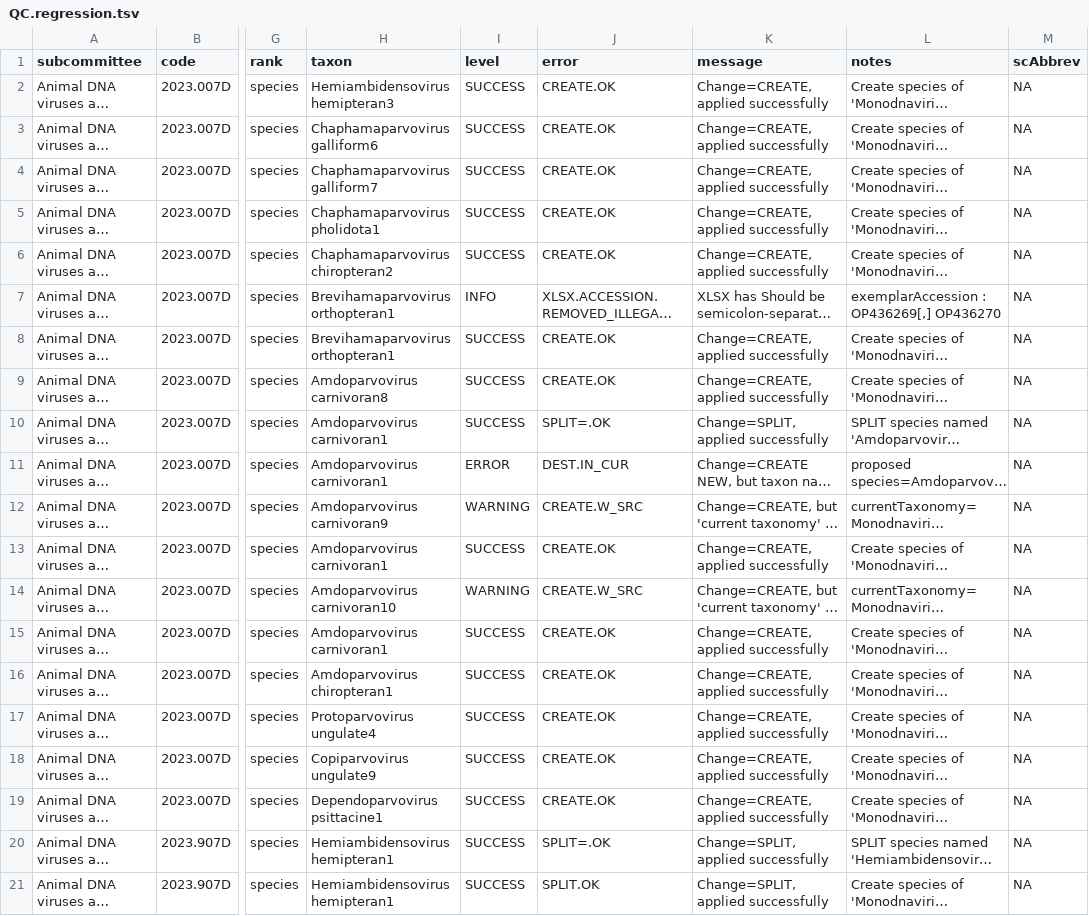
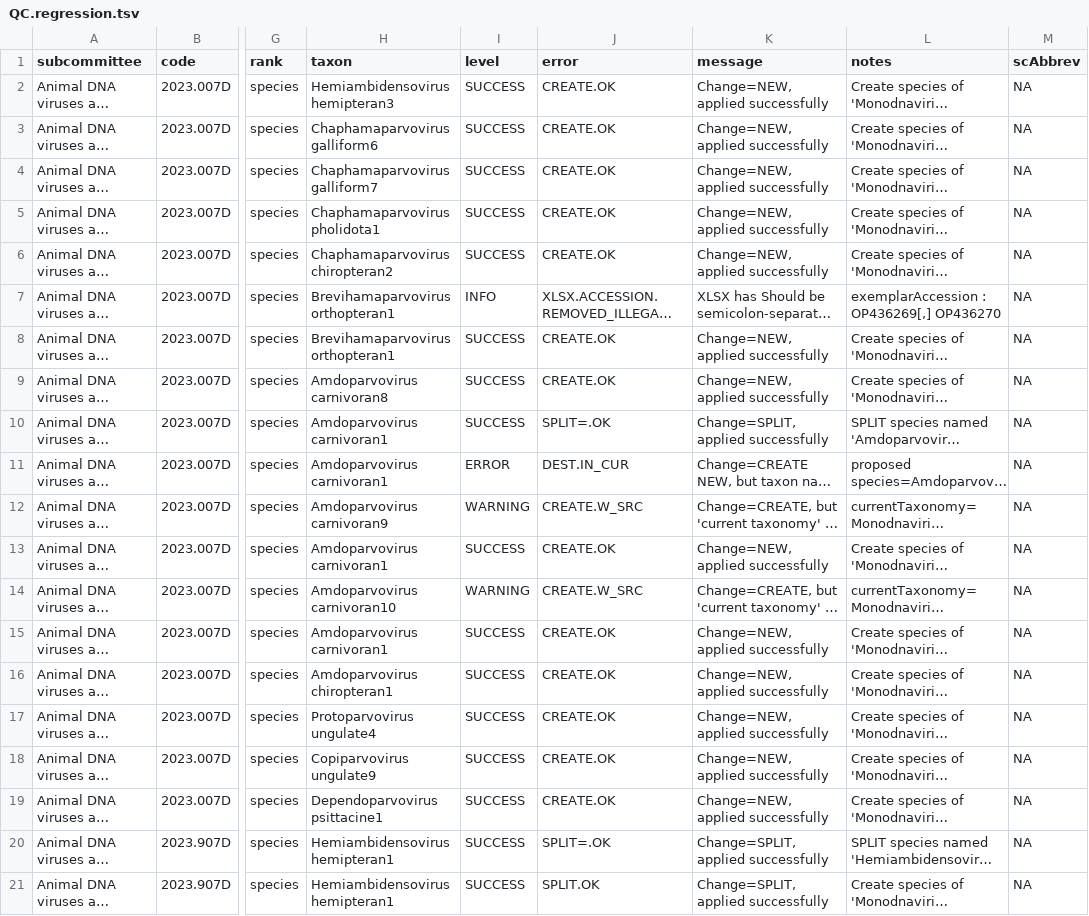
Before and after one commit to ICTV-Virus-Knowledgebase/ICTVproposalprocessor, a TSV file: testResults/proposalsTest6_split/QC.regression.tsv, drawn as a sheet; only a part is shown, gaps mark what is left out; long unchanged cells end in …; the diff names each change by its address in the sheet, - before the commit and + after, or states it on an @@ line.

```diff
--- a/testResults/proposalsTest6_split/QC.regression.tsv
+++ b/testResults/proposalsTest6_split/QC.regression.tsv
-K2:K6 (message): Change=CREATE, applied successfully
+K2:K6 (message): Change=NEW, applied successfully
-K8:K9 (message): Change=CREATE, applied successfully
+K8:K9 (message): Change=NEW, applied successfully
-K13 (message): Change=CREATE, applied successfully
+K13 (message): Change=NEW, applied successfully
-K15:K19 (message): Change=CREATE, applied successfully
+K15:K19 (message): Change=NEW, applied successfully
```
Also changed, not shown: testResults/proposalsMixedTest/QC.regression.tsv, testResults/proposalsTest37/QC.regression.tsv, 7 other files.
